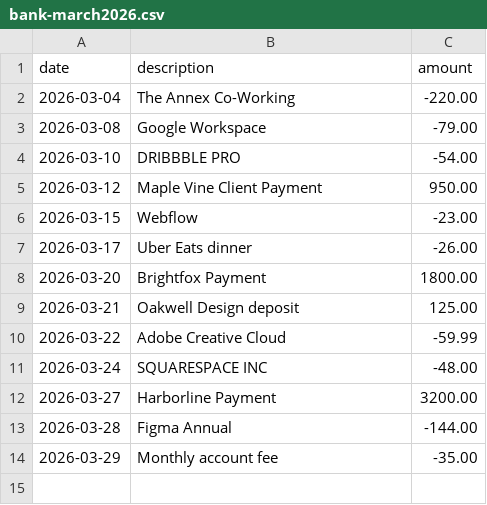
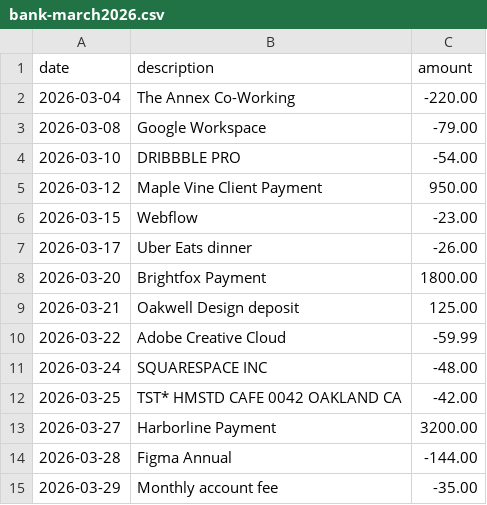
Before and after one commit to ligin23/reconly, a CSV file: public/samples/bank-march2026.csv, drawn as a sheet; the diff names each change by its address in the sheet, - before the commit and + after, or states it on an @@ line.

```diff
--- a/public/samples/bank-march2026.csv
+++ b/public/samples/bank-march2026.csv
+row 12: 2026-03-25 | TST* HMSTD CAFE 0042 OAKLAND CA | -42.00
```
Also changed, not shown: public/samples/ledger-march2026.csv, 41 other files.
